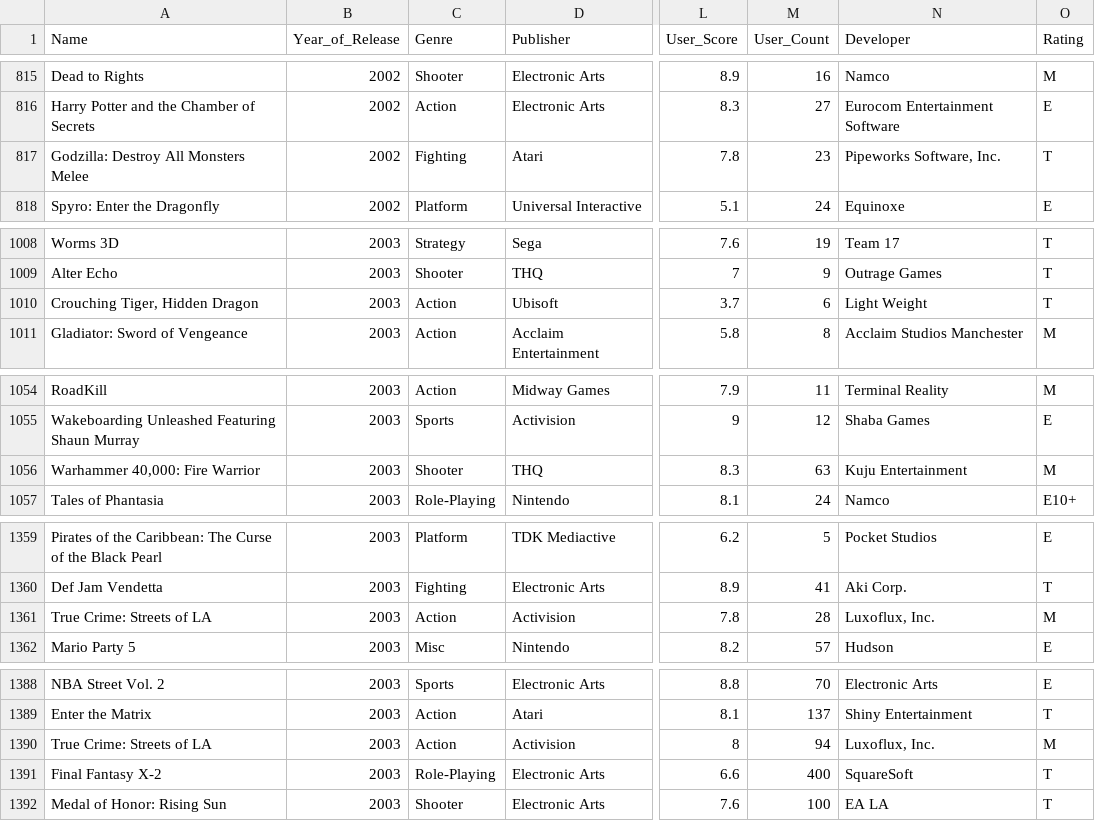
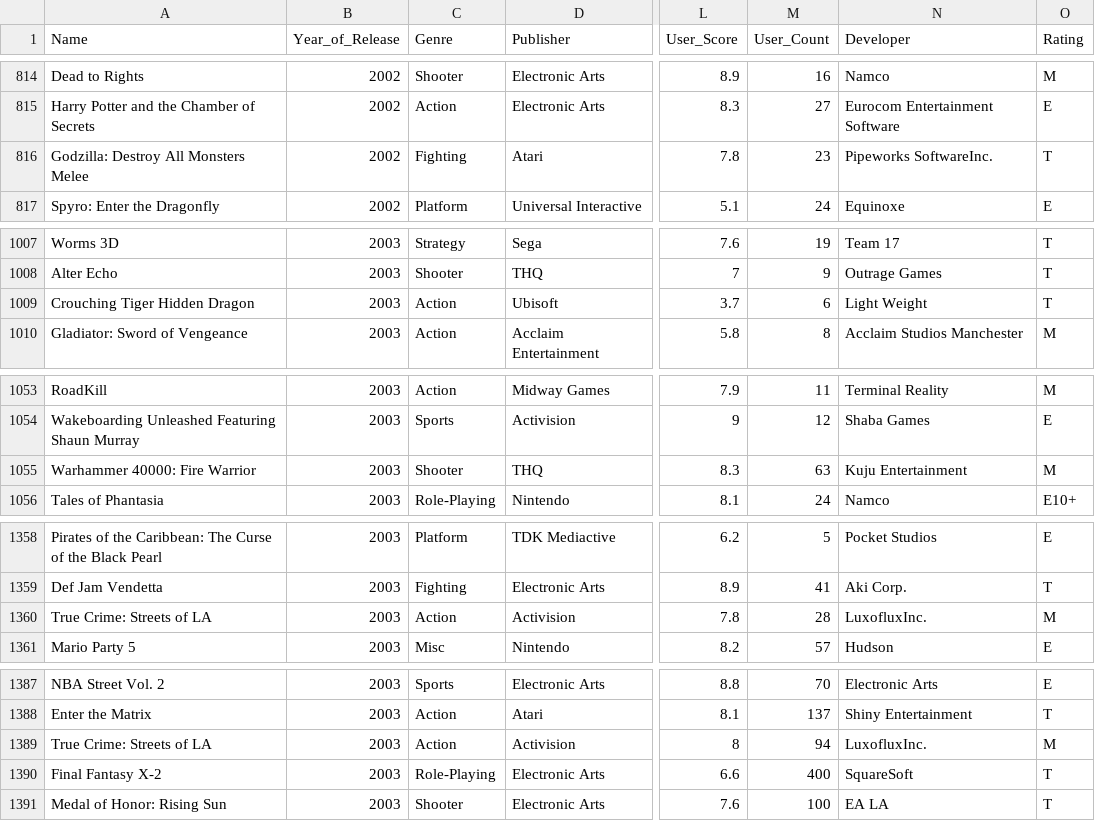
Before and after one commit to ETE4990-S25/homeworkfolder-Gizmofire, a CSV file: Homework/Homework 05/vgsales.csv, drawn as a sheet; only a part is shown, gaps mark what is left out; addresses are those after the commit; the diff covers the shown part only; the diff names each change by its address in the sheet, - before the commit and + after, or states it on an @@ line.

```diff
--- a/Homework/Homework 05/vgsales.csv
+++ b/Homework/Homework 05/vgsales.csv
-N816 (Developer): Pipeworks Software, Inc.
+N816 (Developer): Pipeworks SoftwareInc.
-A1009 (Name): Crouching Tiger, Hidden Dragon
+A1009 (Name): Crouching Tiger Hidden Dragon
-A1055 (Name): Warhammer 40,000: Fire Warrior
+A1055 (Name): Warhammer 40000: Fire Warrior
-N1360 (Developer): Luxoflux, Inc.
+N1360 (Developer): LuxofluxInc.
-N1389 (Developer): Luxoflux, Inc.
+N1389 (Developer): LuxofluxInc.
```
Also changed, not shown: 1 removed row and 29 edited cells elsewhere in this file, 2 other files.
